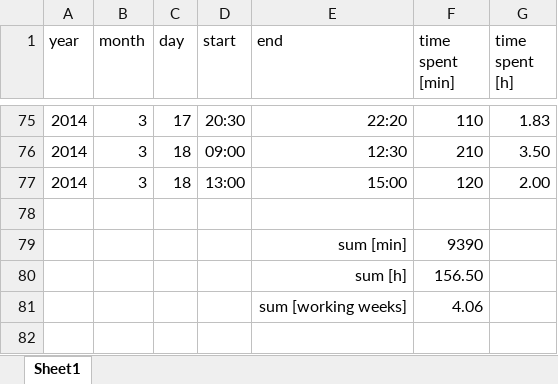
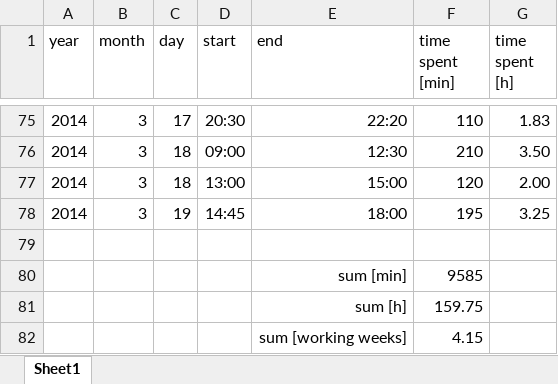
Before and after one commit to benediktibk/loadflow, an Excel workbook: documents/working_hours.xlsx, sheet Sheet1, drawn as a sheet; only a part is shown, gaps mark what is left out; values as stored, in another font and other column widths than the file's, no borders; addresses are those after the commit; the diff names each change by its address in the sheet, - before the commit and + after, or states it on an @@ line.

```diff
--- a/documents/working_hours.xlsx (sheet Sheet1)
+++ b/documents/working_hours.xlsx (sheet Sheet1)
+row 78: 2014 | 3 | 19 | 14:45 | 18:00 | 195 | 3.25
-F80 (time spent [min]): 9390
+F80 (time spent [min]): 9585
-F81 (time spent [min]): 156.50
+F81 (time spent [min]): 159.75
-F82 (time spent [min]): 4.06
+F82 (time spent [min]): 4.15
```
Also changed, not shown: 2 other files.
